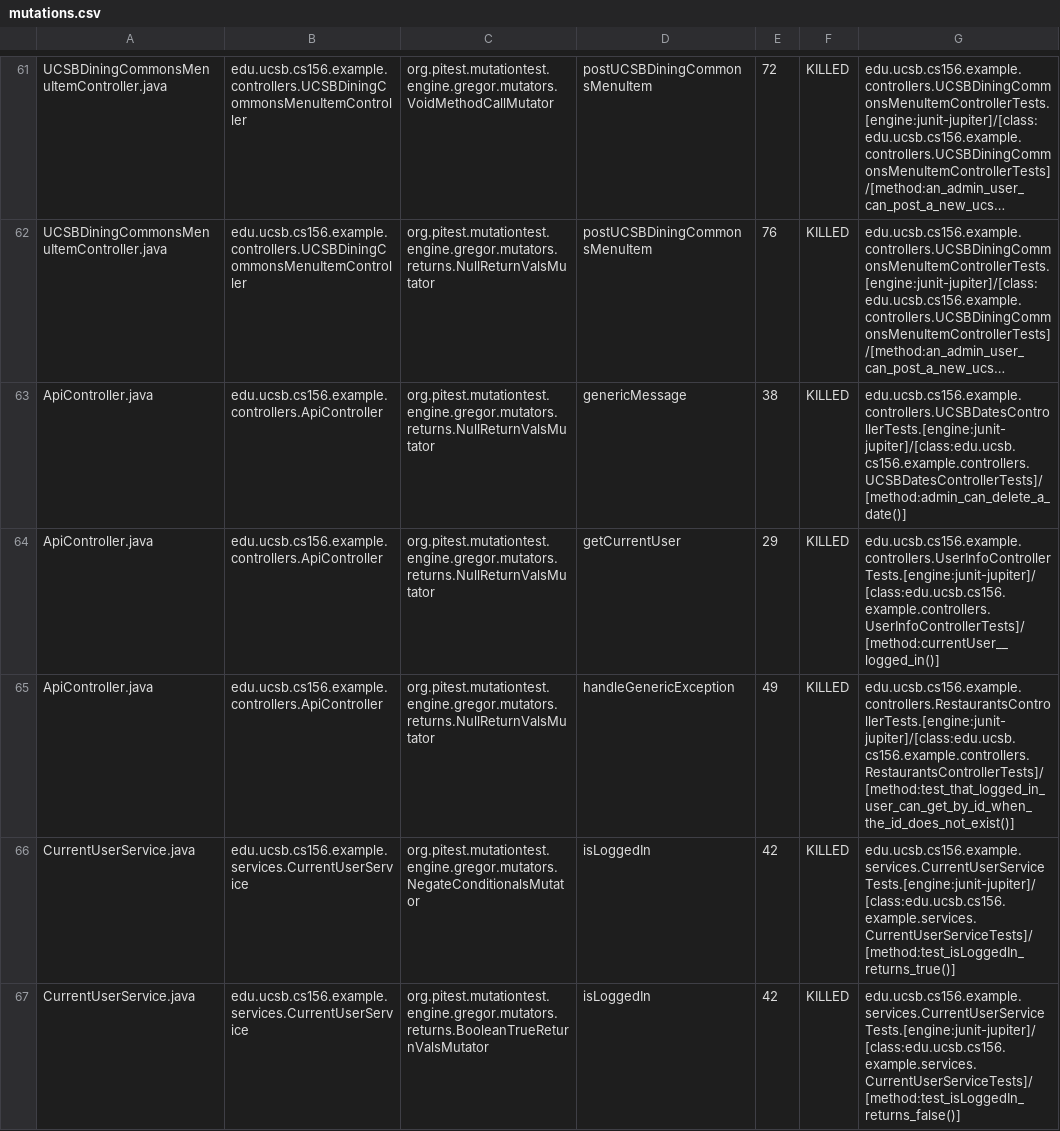
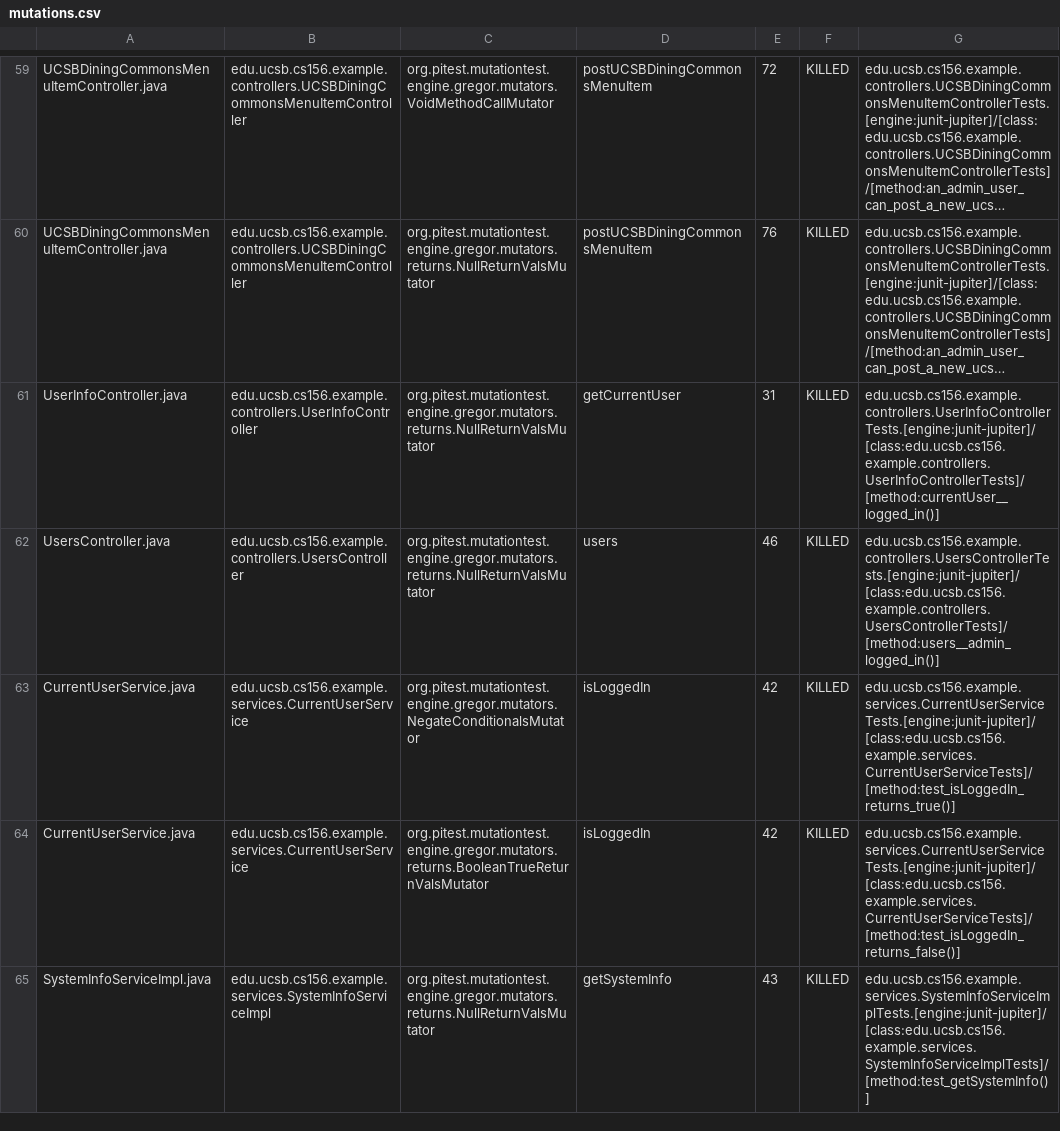
Before and after one commit to ucsb-cs156-f24/team01-f24-10, a CSV file: pitest/mutations.csv, drawn as a sheet; only a part is shown, gaps mark what is left out; the shorter side is filled out with more unchanged rows; long unchanged cells end in …; addresses are those after the commit; the diff covers the shown part only; the diff names each change by its address in the sheet, - before the commit and + after, or states it on an @@ line.

Commit message:
Deploying to gh-pages from @ ucsb-cs156-f24/team01-f24-10@147cbd22f1ffe3e159d72fd11e11edcba11f2c03 🚀

```diff
--- a/pitest/mutations.csv
+++ b/pitest/mutations.csv
-A61: ApiController.java
+A61: UserInfoController.java
-B61: edu.ucsb.cs156.example.controllers.ApiController
+B61: edu.ucsb.cs156.example.controllers.UserInfoController
-D61: genericMessage
+D61: getCurrentUser
-E61: 38
+E61: 31
-G61: edu.ucsb.cs156.example.controllers.UCSBDatesControllerTests.[engine:junit-jupiter]/[class:edu.ucsb.cs156.example.controllers.UCSBDatesControllerTests]/[method:admin_can_delete_a_date()]
+G61: edu.ucsb.cs156.example.controllers.UserInfoControllerTests.[engine:junit-jupiter]/[class:edu.ucsb.cs156.example.controllers.UserInfoControllerTests]/[method:currentUser__logged_in()]
@@ row 64 moved to row 2: ApiController.java @@
-A62: ApiController.java
+A62: UsersController.java
-B62: edu.ucsb.cs156.example.controllers.ApiController
+B62: edu.ucsb.cs156.example.controllers.UsersController
-D62: handleGenericException
+D62: users
-E62: 49
+E62: 46
-G62: edu.ucsb.cs156.example.controllers.RestaurantsControllerTests.[engine:junit-jupiter]/[class:edu.ucsb.cs156.example.controllers.RestaurantsControllerTests]/[method:test_that_logged_in_user_can_get_by_id_when_the_id_does_not_exist()]
+G62: edu.ucsb.cs156.example.controllers.UsersControllerTests.[engine:junit-jupiter]/[class:edu.ucsb.cs156.example.controllers.UsersControllerTests]/[method:users__admin_logged_in()]
```
Also changed, not shown: 2 added rows, 9 removed rows and 30 moved rows elsewhere in this file, 15 other files.
